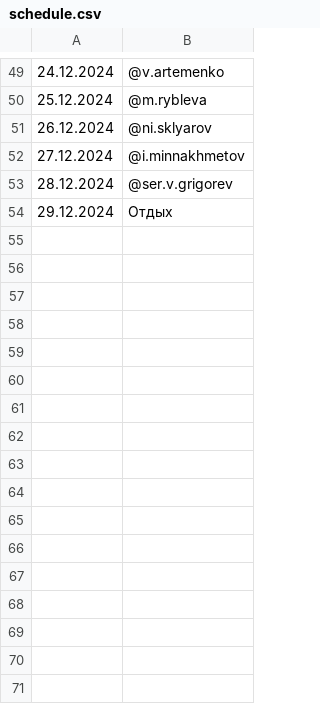
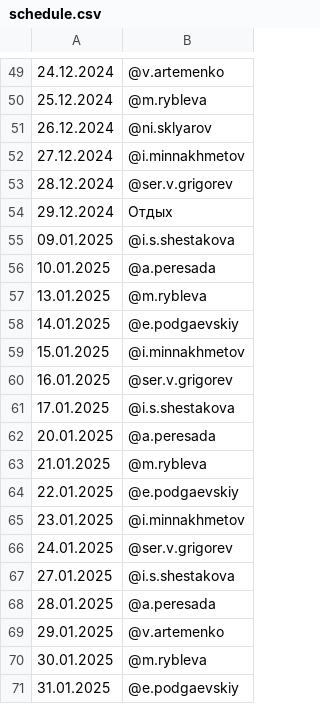
Before and after one commit to Kenzzzji/test2, a CSV file: schedule.csv, drawn as a sheet; only a part is shown, gaps mark what is left out; the diff names each change by its address in the sheet, - before the commit and + after, or states it on an @@ line.

Commit message:
Update schedule.csv

```diff
--- a/schedule.csv
+++ b/schedule.csv
+row 55: 09.01.2025 | @i.s.shestakova
+row 56: 10.01.2025 | @a.peresada
+row 57: 13.01.2025 | @m.rybleva
+row 58: 14.01.2025 | @e.podgaevskiy
+row 59: 15.01.2025 | @i.minnakhmetov
+row 60: 16.01.2025 | @ser.v.grigorev
+row 61: 17.01.2025 | @i.s.shestakova
+row 62: 20.01.2025 | @a.peresada
+row 63: 21.01.2025 | @m.rybleva
+row 64: 22.01.2025 | @e.podgaevskiy
+row 65: 23.01.2025 | @i.minnakhmetov
+row 66: 24.01.2025 | @ser.v.grigorev
+row 67: 27.01.2025 | @i.s.shestakova
+row 68: 28.01.2025 | @a.peresada
+row 69: 29.01.2025 | @v.artemenko
+row 70: 30.01.2025 | @m.rybleva
+row 71: 31.01.2025 | @e.podgaevskiy
```
